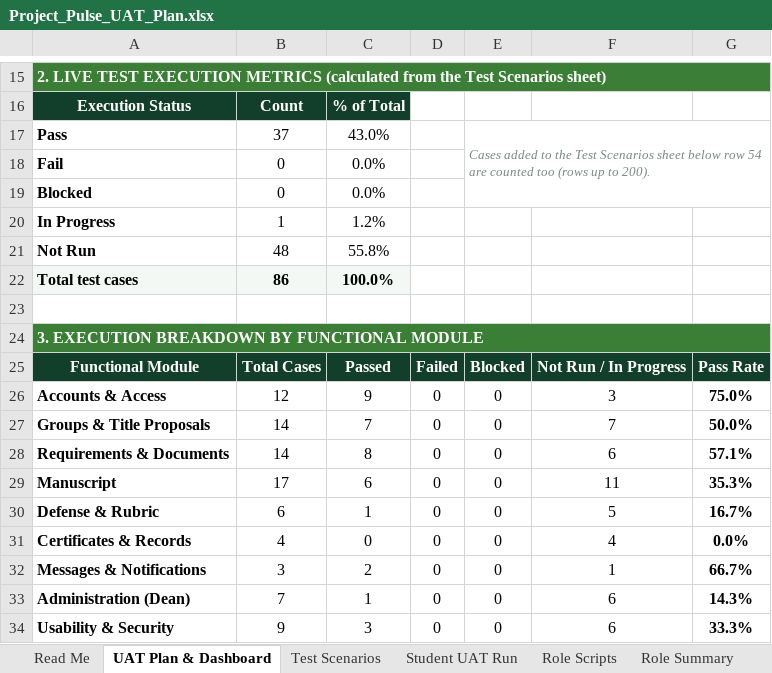
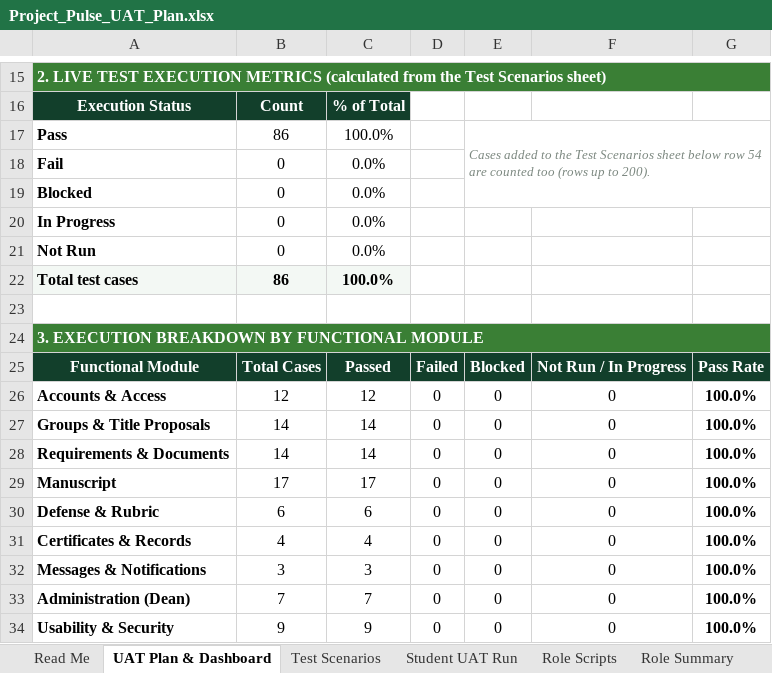
Before and after one commit to sevm844/Project_Pulse_System, an Excel workbook: docs/Project_Pulse_UAT_Plan.xlsx, sheet UAT Plan & Dashboard, drawn as a sheet; only a part is shown, gaps mark what is left out; values as stored, in another font and other column widths than the file's, no borders; conditional formats not drawn; the diff covers the shown part only; the diff names each change by its address in the sheet, - before the commit and + after, or states it on an @@ line.

```diff
--- a/docs/Project_Pulse_UAT_Plan.xlsx (sheet UAT Plan & Dashboard)
+++ b/docs/Project_Pulse_UAT_Plan.xlsx (sheet UAT Plan & Dashboard)
-B17: 37
+B17: 86
-C17: 43.0%
+C17: 100.0%
-B20: 1
+B20: 0
-C20: 1.2%
+C20: 0.0%
-B21: 48
+B21: 0
-C21: 55.8%
+C21: 0.0%
-C26: 9
+C26: 12
-F26: 3
+F26: 0
-G26: 75.0%
+G26: 100.0%
-C27: 7
+C27: 14
-F27: 7
+F27: 0
-G27: 50.0%
+G27: 100.0%
-C28: 8
+C28: 14
-F28: 6
+F28: 0
-G28: 57.1%
+G28: 100.0%
-C29: 6
+C29: 17
-F29: 11
+F29: 0
-G29: 35.3%
+G29: 100.0%
-C30: 1
+C30: 6
-F30: 5
+F30: 0
-G30: 16.7%
+G30: 100.0%
-C31: 0
+C31: 4
-F31: 4
+F31: 0
-G31: 0.0%
+G31: 100.0%
-C32: 2
+C32: 3
-F32: 1
+F32: 0
-G32: 66.7%
+G32: 100.0%
-C33: 1
+C33: 7
-F33:F34: 6
+F33:F34: 0
-G33: 14.3%
+G33: 100.0%
-C34: 3
+C34: 9
-G34: 33.3%
+G34: 100.0%
```
Also changed, not shown: 8 edited cells elsewhere in this sheet, sheet Test Scenarios, sheet Role Summary.
